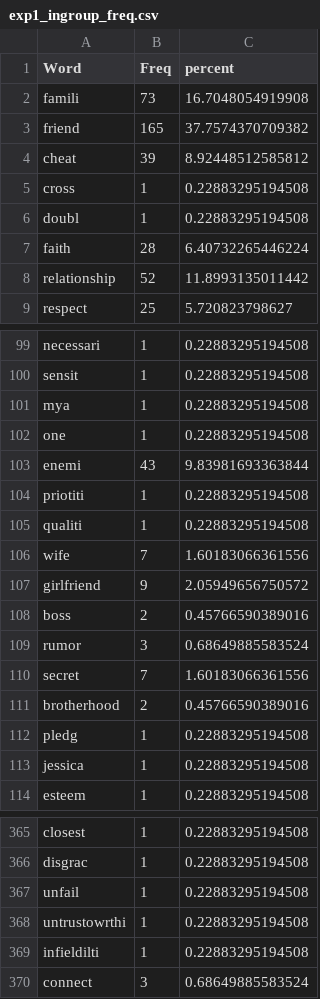
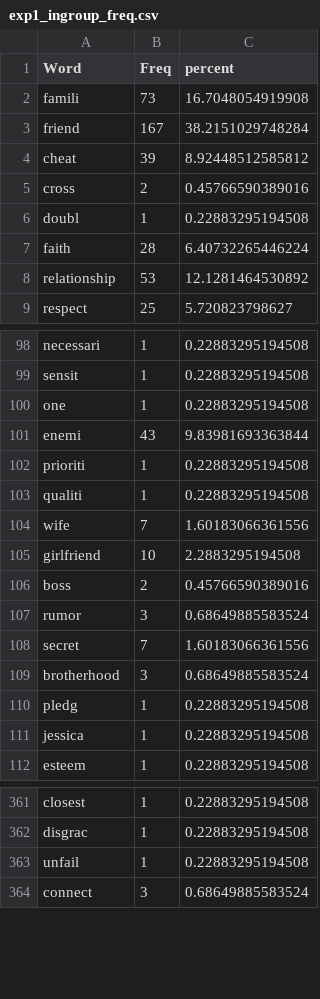
Before and after one commit to doomlab/Pol-Lang, a CSV file: MTMM MF/manuscript/exp1_ingroup_freq.csv, drawn as a sheet; only a part is shown, gaps mark what is left out; the diff covers the shown part only.

```diff
--- a/MTMM MF/manuscript/exp1_ingroup_freq.csv
+++ b/MTMM MF/manuscript/exp1_ingroup_freq.csv
@@ -2,8 +2,8 @@
 "famili",73,16.7048054919908
-"friend",165,37.7574370709382
+"friend",167,38.2151029748284
 "cheat",39,8.92448512585812
-"cross",1,0.22883295194508
+"cross",2,0.45766590389016
 "doubl",1,0.22883295194508
 "faith",28,6.40732265446224
-"relationship",52,11.8993135011442
+"relationship",53,12.1281464530892
 "respect",25,5.720823798627
@@ -100,9 +99,8 @@
 "sensit",1,0.22883295194508
-"mya",1,0.22883295194508
 "one",1,0.22883295194508
 "enemi",43,9.83981693363844
-"priotiti",1,0.22883295194508
+"prioriti",1,0.22883295194508
 "qualiti",1,0.22883295194508
 "wife",7,1.60183066361556
-"girlfriend",9,2.05949656750572
+"girlfriend",10,2.2883295194508
 "boss",2,0.45766590389016
@@ -110,3 +108,3 @@
 "secret",7,1.60183066361556
-"brotherhood",2,0.45766590389016
+"brotherhood",3,0.68649885583524
 "pledg",1,0.22883295194508
@@ -367,4 +363,2 @@
 "unfail",1,0.22883295194508
-"untrustowrthi",1,0.22883295194508
-"infieldilti",1,0.22883295194508
 "connect",3,0.68649885583524
```
Also changed, not shown: 1 added row, 7 removed rows and 19 edited cells elsewhere in this file, MTMM MF/manuscript/exp1_authority_freq.csv, MTMM MF/manuscript/exp1_fair_freq.csv, 12 other files.
